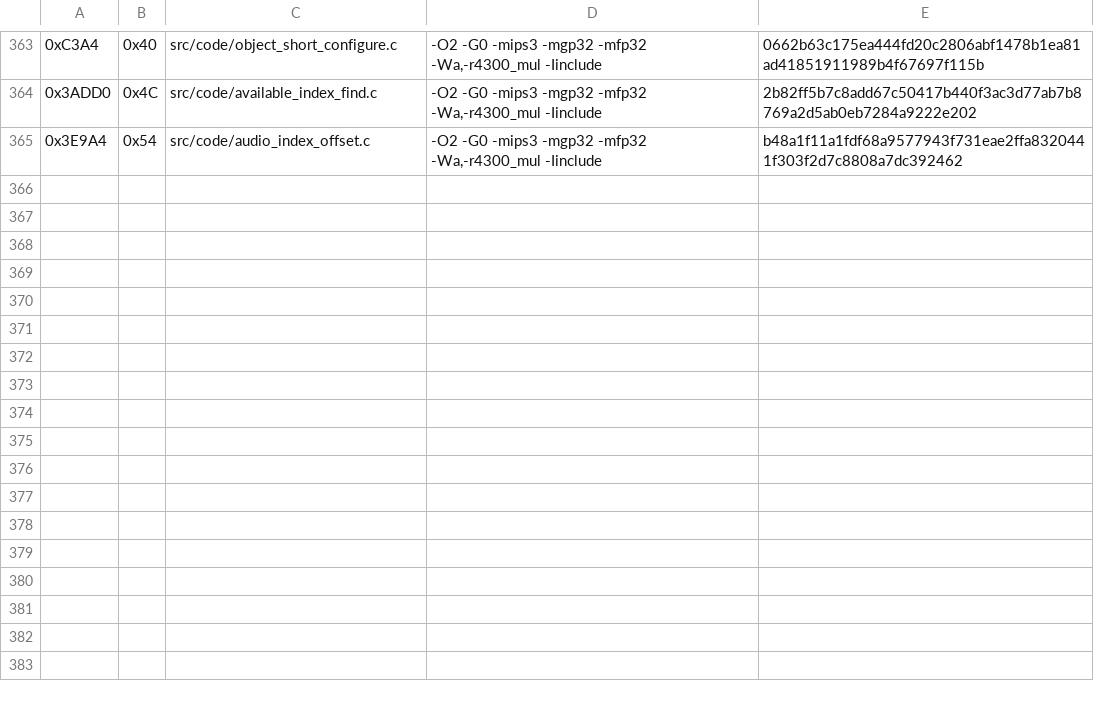
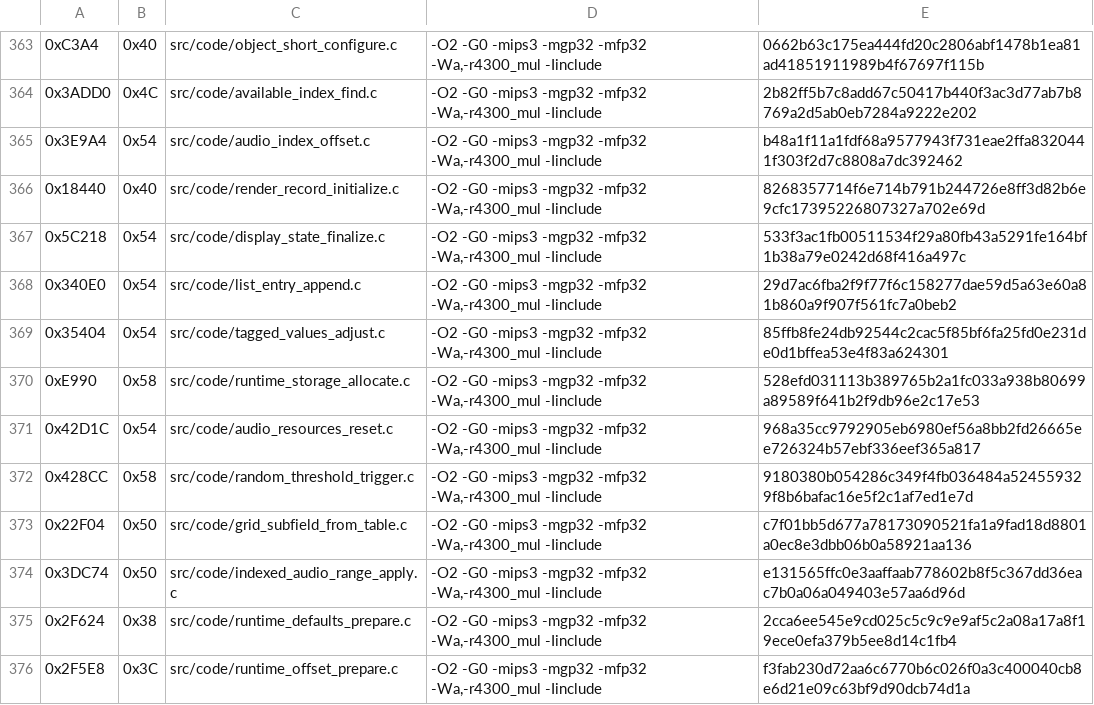
Before and after one commit to TheGh0stShip/Madden-64, a TSV file: config/us/matching_kmc_units.tsv, drawn as a sheet; only a part is shown, gaps mark what is left out.

Commit message:
Match eleven resident runtime routines

```diff
--- a/config/us/matching_kmc_units.tsv
+++ b/config/us/matching_kmc_units.tsv
@@ -365 +365,12 @@
 0x3E9A4	0x54	src/code/audio_index_offset.c	-O2 -G0 -mips3 -mgp32 -mfp32 -Wa,-r4300_mul -Iinclude	b48a1f11a1fdf68a9577943f731eae2ffa8320441f303f2d7c8808a7dc392462
+0x18440	0x40	src/code/render_record_initialize.c	-O2 -G0 -mips3 -mgp32 -mfp32 -Wa,-r4300_mul -Iinclude	8268357714f6e714b791b244726e8ff3d82b6e9cfc17395226807327a702e69d
+0x5C218	0x54	src/code/display_state_finalize.c	-O2 -G0 -mips3 -mgp32 -mfp32 -Wa,-r4300_mul -Iinclude	533f3ac1fb00511534f29a80fb43a5291fe164bf1b38a79e0242d68f416a497c
+0x340E0	0x54	src/code/list_entry_append.c	-O2 -G0 -mips3 -mgp32 -mfp32 -Wa,-r4300_mul -Iinclude	29d7ac6fba2f9f77f6c158277dae59d5a63e60a81b860a9f907f561fc7a0beb2
+0x35404	0x54	src/code/tagged_values_adjust.c	-O2 -G0 -mips3 -mgp32 -mfp32 -Wa,-r4300_mul -Iinclude	85ffb8fe24db92544c2cac5f85bf6fa25fd0e231de0d1bffea53e4f83a624301
+0xE990	0x58	src/code/runtime_storage_allocate.c	-O2 -G0 -mips3 -mgp32 -mfp32 -Wa,-r4300_mul -Iinclude	528efd031113b389765b2a1fc033a938b80699a89589f641b2f9db96e2c17e53
+0x42D1C	0x54	src/code/audio_resources_reset.c	-O2 -G0 -mips3 -mgp32 -mfp32 -Wa,-r4300_mul -Iinclude	968a35cc9792905eb6980ef56a8bb2fd26665ee726324b57ebf336eef365a817
+0x428CC	0x58	src/code/random_threshold_trigger.c	-O2 -G0 -mips3 -mgp32 -mfp32 -Wa,-r4300_mul -Iinclude	9180380b054286c349f4fb036484a524559329f8b6bafac16e5f2c1af7ed1e7d
+0x22F04	0x50	src/code/grid_subfield_from_table.c	-O2 -G0 -mips3 -mgp32 -mfp32 -Wa,-r4300_mul -Iinclude	c7f01bb5d677a78173090521fa1a9fad18d8801a0ec8e3dbb06b0a58921aa136
+0x3DC74	0x50	src/code/indexed_audio_range_apply.c	-O2 -G0 -mips3 -mgp32 -mfp32 -Wa,-r4300_mul -Iinclude	e131565ffc0e3aaffaab778602b8f5c367dd36eac7b0a06a049403e57aa6d96d
+0x2F624	0x38	src/code/runtime_defaults_prepare.c	-O2 -G0 -mips3 -mgp32 -mfp32 -Wa,-r4300_mul -Iinclude	2cca6ee545e9cd025c5c9c9e9af5c2a08a17a8f19ece0efa379b5ee8d14c1fb4
+0x2F5E8	0x3C	src/code/runtime_offset_prepare.c	-O2 -G0 -mips3 -mgp32 -mfp32 -Wa,-r4300_mul -Iinclude	f3fab230d72aa6c6770b6c026f0a3c400040cb8e6d21e09c63bf9d90dcb74d1a
```
Also changed, not shown: 18 other files.
